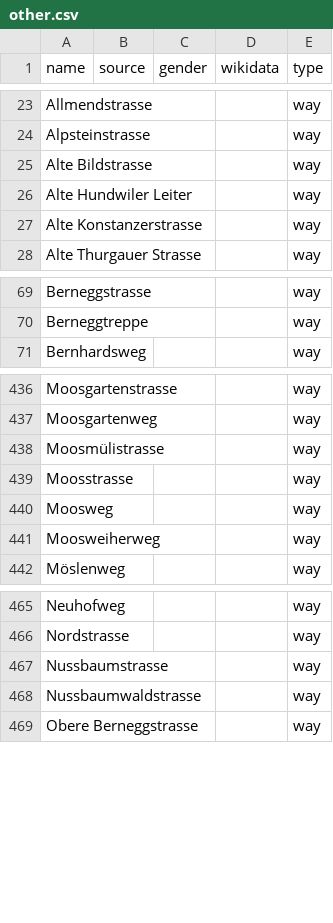
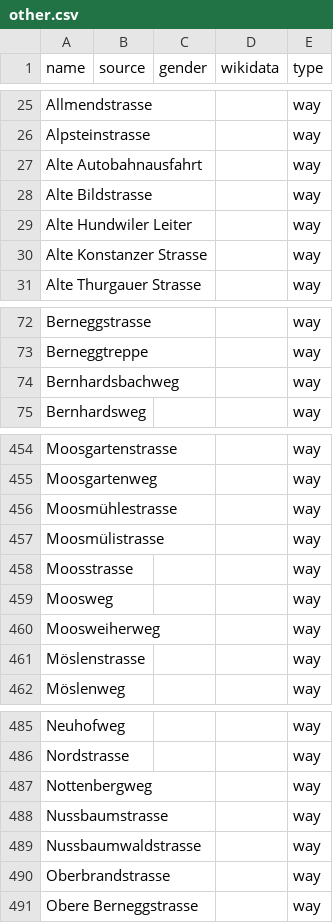
Before and after one commit to EqualStreetNames/equalstreetnames-stgallen, a CSV file: data/other.csv, drawn as a sheet; only a part is shown, gaps mark what is left out; the diff covers the shown part only.

```diff
--- a/data/other.csv
+++ b/data/other.csv
@@ -24,5 +26,6 @@ Allmendstrasse,,,,way
 Alpsteinstrasse,,,,way
+"Alte Autobahnausfahrt",,,,way
 "Alte Bildstrasse",,,,way
 "Alte Hundwiler Leiter",,,,way
-"Alte Konstanzerstrasse",,,,way
+"Alte Konstanzer Strasse",,,,way
 "Alte Thurgauer Strasse",,,,way
@@ -70,2 +73,3 @@ Berneggstrasse,,,,way
 Berneggtreppe,,,,way
+Bernhardsbachweg,,,,way
 Bernhardsweg,,,,way
@@ -437,2 +455,3 @@ Moosgartenstrasse,,,,way
 Moosgartenweg,,,,way
+Moosmühlestrasse,,,,way
 Moosmülistrasse,,,,way
@@ -441,2 +460,3 @@ Moosweg,,,,way
 Moosweiherweg,,,,way
+Möslenstrasse,,,,way
 Möslenweg,,,,way
@@ -466,4 +486,6 @@ Neuhofweg,,,,way
 Nordstrasse,,,,way
+Nottenbergweg,,,,way
 Nussbaumstrasse,,,,way
 Nussbaumwaldstrasse,,,,way
+Oberbrandstrasse,,,,way
 "Obere Berneggstrasse",,,,way
```
Also changed, not shown: 28 added rows, 3 removed rows and 4 edited cells elsewhere in this file, 3 other files.
